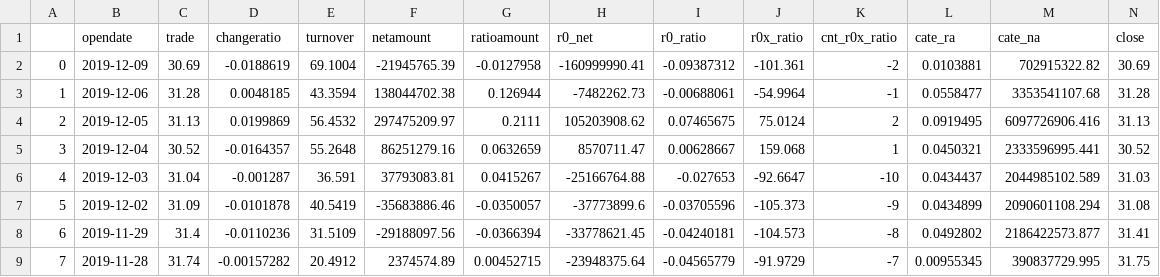
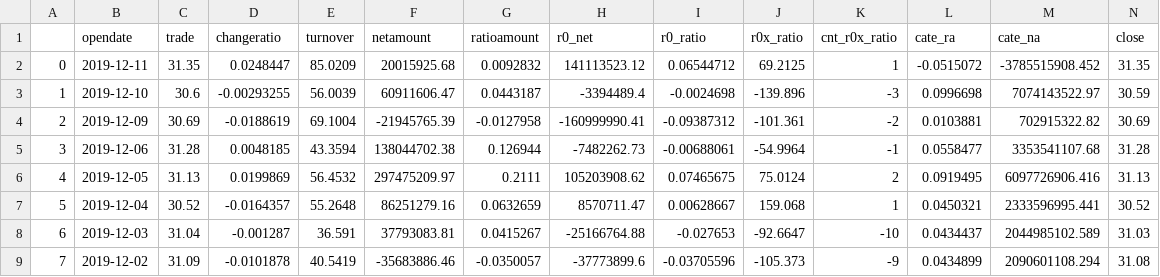
Before and after one commit to qtisan/asteria, a CSV file: apps/stocking/data/original/sz002415.csv, drawn as a sheet; only a part is shown; the shorter side is filled out with more unchanged rows; addresses are those after the commit; rows hold the shown columns only; the diff names each change by its address in the sheet, - before the commit and + after, or states it on an @@ line.

```diff
--- a/apps/stocking/data/original/sz002415.csv
+++ b/apps/stocking/data/original/sz002415.csv
+row 2: 0 | 2019-12-11 | 31.35 | 0.0248447 | 85.0209 | 20015925.68 | 0.0092832 | 141113523.12 | 0.06544712 | 69.2125 | 1 | -0.0515072 | -3785515908.452 | 31.35
+row 3: 1 | 2019-12-10 | 30.6 | -0.00293255 | 56.0039 | 60911606.47 | 0.0443187 | -3394489.4 | -0.0024698 | -139.896 | -3 | 0.0996698 | 7074143522.97 | 30.59
@@ column A renumbered from row 4 down @@
```
Also changed, not shown: apps/stocking/data/original/sz000789.csv, 57 other files.
